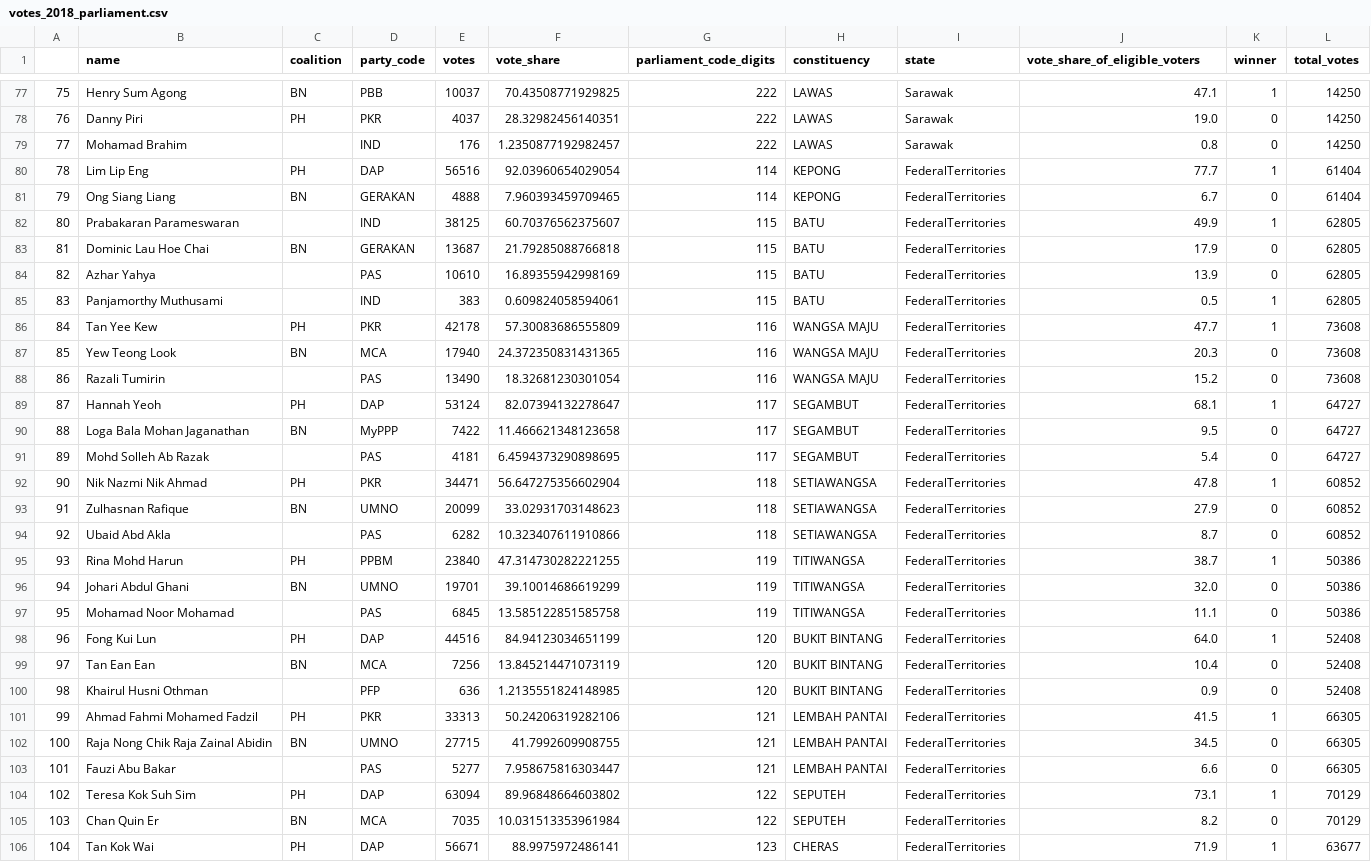
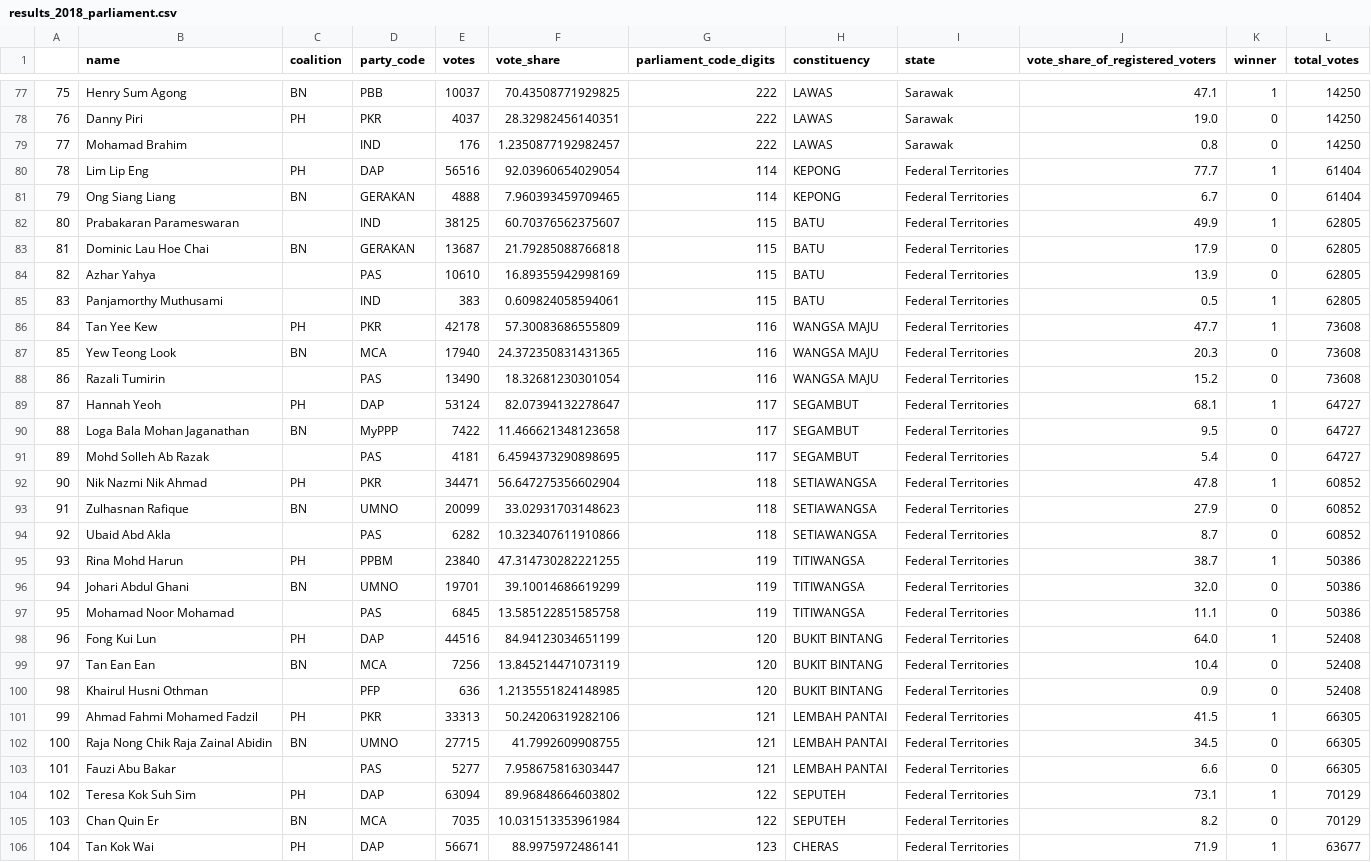
Before and after one commit to Thibico/malaysia-election-data-scraping, a CSV file: data/cleaned/the_star/results_2018_parliament.csv (was data/cleaned/the_star/votes_2018_parliament.csv), drawn as a sheet; only a part is shown, gaps mark what is left out; the diff covers the shown part only.

```diff
--- a/data/cleaned/the_star/votes_2018_parliament.csv
+++ b/data/cleaned/the_star/results_2018_parliament.csv
@@ -1 +1 @@
-,name,coalition,party_code,votes,vote_share,parliament_code_digits,constituency,state,vote_share_of_eligible_voters,winner,total_votes
+,name,coalition,party_code,votes,vote_share,parliament_code_digits,constituency,state,vote_share_of_registered_voters,winner,total_votes
@@ -79,28 +79,28 @@
 77,Mohamad Brahim,,IND,176,1.2350877192982457,222,LAWAS,Sarawak,0.8,0,14250
-78,Lim Lip Eng,PH,DAP,56516,92.03960654029054,114,KEPONG,FederalTerritories,77.7,1,61404
-79,Ong Siang Liang,BN,GERAKAN,4888,7.960393459709465,114,KEPONG,FederalTerritories,6.7,0,61404
-80,Prabakaran Parameswaran,,IND,38125,60.70376562375607,115,BATU,FederalTerritories,49.9,1,62805
-81,Dominic Lau Hoe Chai,BN,GERAKAN,13687,21.79285088766818,115,BATU,FederalTerritories,17.9,0,62805
-82,Azhar Yahya,,PAS,10610,16.89355942998169,115,BATU,FederalTerritories,13.9,0,62805
-83,Panjamorthy Muthusami,,IND,383,0.609824058594061,115,BATU,FederalTerritories,0.5,1,62805
-84,Tan Yee Kew,PH,PKR,42178,57.30083686555809,116,WANGSA MAJU,FederalTerritories,47.7,1,73608
-85,Yew Teong Look,BN,MCA,17940,24.372350831431365,116,WANGSA MAJU,FederalTerritories,20.3,0,73608
-86,Razali Tumirin,,PAS,13490,18.32681230301054,116,WANGSA MAJU,FederalTerritories,15.2,0,73608
-87,Hannah Yeoh,PH,DAP,53124,82.07394132278647,117,SEGAMBUT,FederalTerritories,68.1,1,64727
-88,Loga Bala Mohan Jaganathan,BN,MyPPP,7422,11.466621348123658,117,SEGAMBUT,FederalTerritories,9.5,0,64727
-89,Mohd Solleh Ab Razak,,PAS,4181,6.4594373290898695,117,SEGAMBUT,FederalTerritories,5.4,0,64727
-90,Nik Nazmi Nik Ahmad,PH,PKR,34471,56.647275356602904,118,SETIAWANGSA,FederalTerritories,47.8,1,60852
-91,Zulhasnan Rafique,BN,UMNO,20099,33.02931703148623,118,SETIAWANGSA,FederalTerritories,27.9,0,60852
-92,Ubaid Abd Akla,,PAS,6282,10.323407611910866,118,SETIAWANGSA,FederalTerritories,8.7,0,60852
-93,Rina Mohd Harun,PH,PPBM,23840,47.314730282221255,119,TITIWANGSA,FederalTerritories,38.7,1,50386
-94,Johari Abdul Ghani,BN,UMNO,19701,39.10014686619299,119,TITIWANGSA,FederalTerritories,32.0,0,50386
-95,Mohamad Noor Mohamad,,PAS,6845,13.585122851585758,119,TITIWANGSA,FederalTerritories,11.1,0,50386
-96,Fong Kui Lun,PH,DAP,44516,84.94123034651199,120,BUKIT BINTANG,FederalTerritories,64.0,1,52408
-97,Tan Ean Ean,BN,MCA,7256,13.845214471073119,120,BUKIT BINTANG,FederalTerritories,10.4,0,52408
-98,Khairul Husni Othman,,PFP,636,1.2135551824148985,120,BUKIT BINTANG,FederalTerritories,0.9,0,52408
-99,Ahmad Fahmi Mohamed Fadzil,PH,PKR,33313,50.24206319282106,121,LEMBAH PANTAI,FederalTerritories,41.5,1,66305
-100,Raja Nong Chik Raja Zainal Abidin,BN,UMNO,27715,41.7992609908755,121,LEMBAH PANTAI,FederalTerritories,34.5,0,66305
-101,Fauzi Abu Bakar,,PAS,5277,7.958675816303447,121,LEMBAH PANTAI,FederalTerritories,6.6,0,66305
-102,Teresa Kok Suh Sim,PH,DAP,63094,89.96848664603802,122,SEPUTEH,FederalTerritories,73.1,1,70129
-103,Chan Quin Er,BN,MCA,7035,10.031513353961984,122,SEPUTEH,FederalTerritories,8.2,0,70129
-104,Tan Kok Wai,PH,DAP,56671,88.9975972486141,123,CHERAS,FederalTerritories,71.9,1,63677
+78,Lim Lip Eng,PH,DAP,56516,92.03960654029054,114,KEPONG,Federal Territories,77.7,1,61404
+79,Ong Siang Liang,BN,GERAKAN,4888,7.960393459709465,114,KEPONG,Federal Territories,6.7,0,61404
+80,Prabakaran Parameswaran,,IND,38125,60.70376562375607,115,BATU,Federal Territories,49.9,1,62805
+81,Dominic Lau Hoe Chai,BN,GERAKAN,13687,21.79285088766818,115,BATU,Federal Territories,17.9,0,62805
+82,Azhar Yahya,,PAS,10610,16.89355942998169,115,BATU,Federal Territories,13.9,0,62805
+83,Panjamorthy Muthusami,,IND,383,0.609824058594061,115,BATU,Federal Territories,0.5,1,62805
+84,Tan Yee Kew,PH,PKR,42178,57.30083686555809,116,WANGSA MAJU,Federal Territories,47.7,1,73608
+85,Yew Teong Look,BN,MCA,17940,24.372350831431365,116,WANGSA MAJU,Federal Territories,20.3,0,73608
+86,Razali Tumirin,,PAS,13490,18.32681230301054,116,WANGSA MAJU,Federal Territories,15.2,0,73608
+87,Hannah Yeoh,PH,DAP,53124,82.07394132278647,117,SEGAMBUT,Federal Territories,68.1,1,64727
+88,Loga Bala Mohan Jaganathan,BN,MyPPP,7422,11.466621348123658,117,SEGAMBUT,Federal Territories,9.5,0,64727
+89,Mohd Solleh Ab Razak,,PAS,4181,6.4594373290898695,117,SEGAMBUT,Federal Territories,5.4,0,64727
+90,Nik Nazmi Nik Ahmad,PH,PKR,34471,56.647275356602904,118,SETIAWANGSA,Federal Territories,47.8,1,60852
+91,Zulhasnan Rafique,BN,UMNO,20099,33.02931703148623,118,SETIAWANGSA,Federal Territories,27.9,0,60852
+92,Ubaid Abd Akla,,PAS,6282,10.323407611910866,118,SETIAWANGSA,Federal Territories,8.7,0,60852
+93,Rina Mohd Harun,PH,PPBM,23840,47.314730282221255,119,TITIWANGSA,Federal Territories,38.7,1,50386
+94,Johari Abdul Ghani,BN,UMNO,19701,39.10014686619299,119,TITIWANGSA,Federal Territories,32.0,0,50386
+95,Mohamad Noor Mohamad,,PAS,6845,13.585122851585758,119,TITIWANGSA,Federal Territories,11.1,0,50386
+96,Fong Kui Lun,PH,DAP,44516,84.94123034651199,120,BUKIT BINTANG,Federal Territories,64.0,1,52408
+97,Tan Ean Ean,BN,MCA,7256,13.845214471073119,120,BUKIT BINTANG,Federal Territories,10.4,0,52408
+98,Khairul Husni Othman,,PFP,636,1.2135551824148985,120,BUKIT BINTANG,Federal Territories,0.9,0,52408
+99,Ahmad Fahmi Mohamed Fadzil,PH,PKR,33313,50.24206319282106,121,LEMBAH PANTAI,Federal Territories,41.5,1,66305
+100,Raja Nong Chik Raja Zainal Abidin,BN,UMNO,27715,41.7992609908755,121,LEMBAH PANTAI,Federal Territories,34.5,0,66305
+101,Fauzi Abu Bakar,,PAS,5277,7.958675816303447,121,LEMBAH PANTAI,Federal Territories,6.6,0,66305
+102,Teresa Kok Suh Sim,PH,DAP,63094,89.96848664603802,122,SEPUTEH,Federal Territories,73.1,1,70129
+103,Chan Quin Er,BN,MCA,7035,10.031513353961984,122,SEPUTEH,Federal Territories,8.2,0,70129
+104,Tan Kok Wai,PH,DAP,56671,88.9975972486141,123,CHERAS,Federal Territories,71.9,1,63677
```
Also changed, not shown: 36 edited cells elsewhere in this file, data/cleaned/the_star/results_2018_states.csv, data/cleaned/undi_dot_info/constituency_info_parliament.csv, 11 other files.
